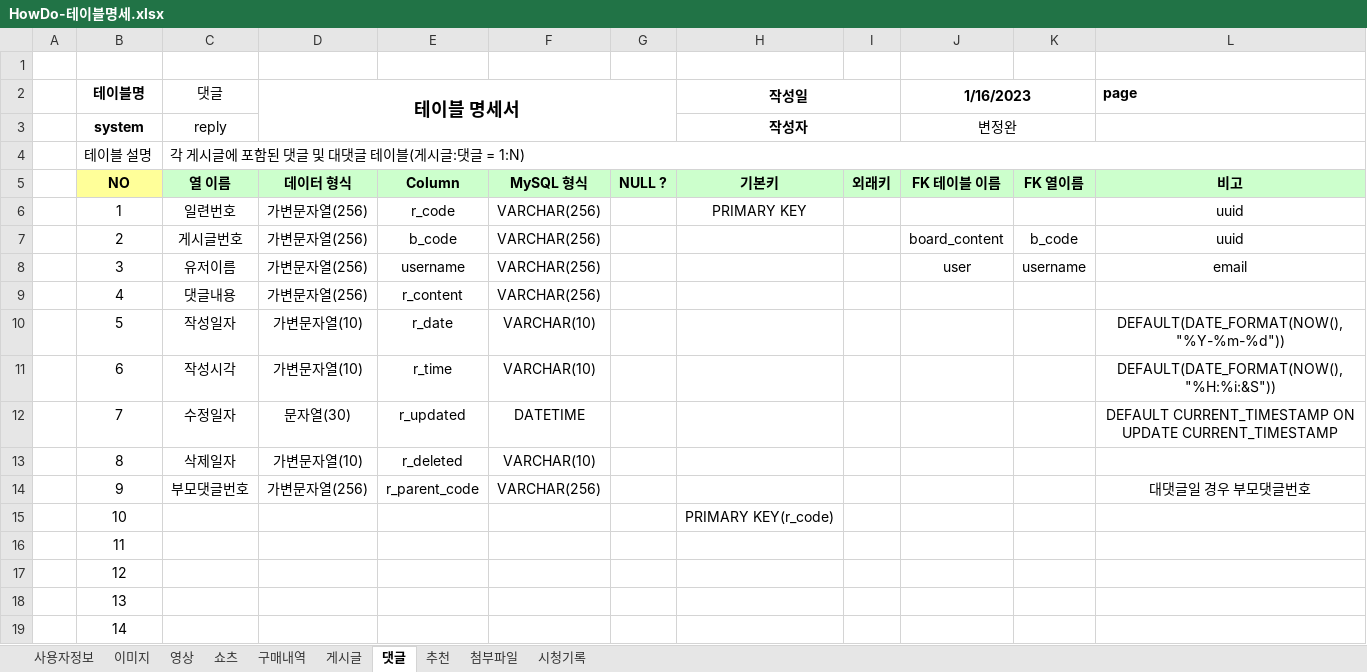
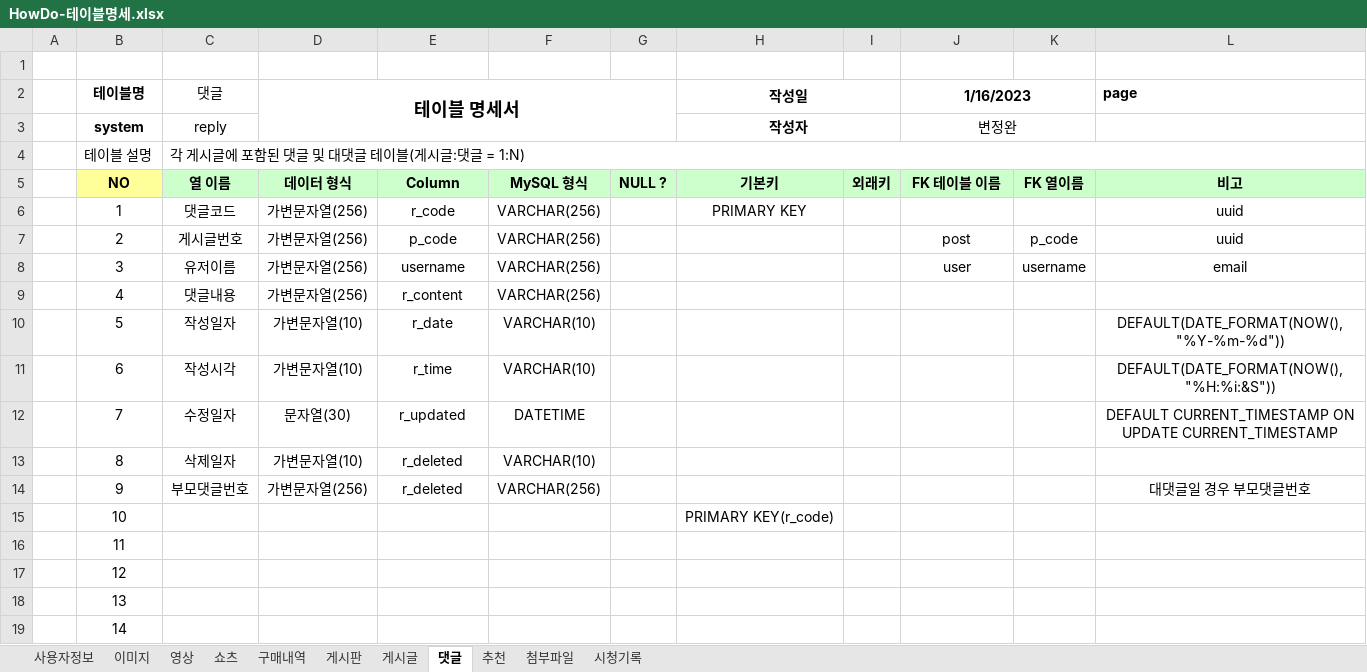
Before and after one commit to Preznt/HowDo, an Excel workbook: docs/HowDo-테이블명세.xlsx, sheet 댓글, drawn as a sheet; only a part is shown; values as stored, in another font and other column widths than the file's, no borders; the diff names each change by its address in the sheet, - before the commit and + after, or states it on an @@ line.

```diff
--- a/docs/HowDo-테이블명세.xlsx (sheet 댓글)
+++ b/docs/HowDo-테이블명세.xlsx (sheet 댓글)
+sheet tab: 게시판
-C6 (댓글): 일련번호
+C6 (댓글): 댓글코드
-E7: b_code
+E7: p_code
-J7 (1/16/2023): board_content
+J7 (1/16/2023): post
-K7: b_code
+K7: p_code
-E14: r_parent_code
+E14: r_deleted
```
Also changed, not shown: sheet 게시글, sheet 추천, sheet 첨부파일, 17 other files.
